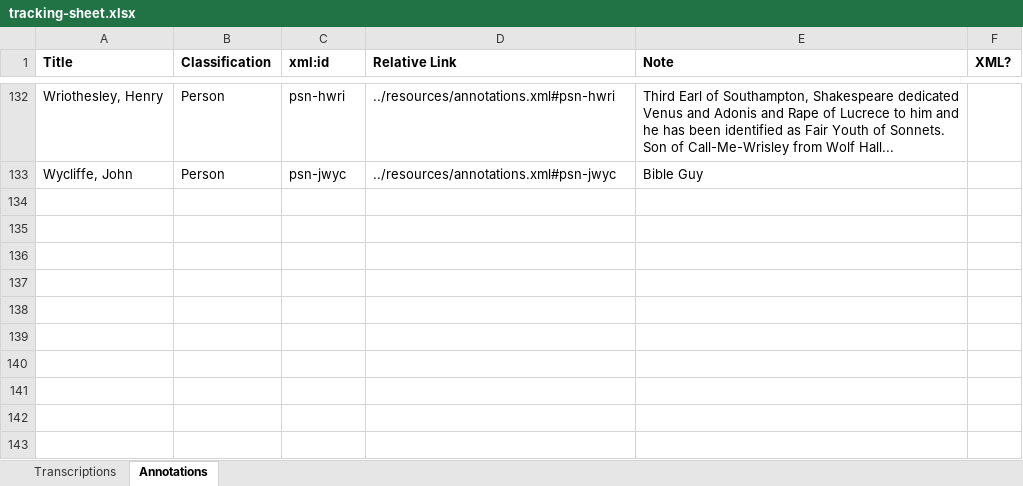
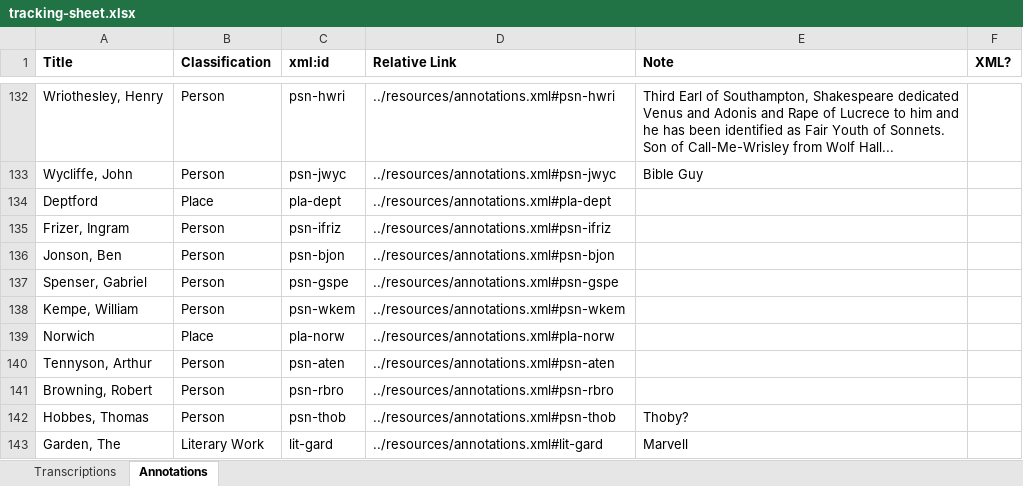
Before and after one commit to JoshuaAPhillips/digital-anon, an Excel workbook: tracking-sheet.xlsx, sheet Annotations, drawn as a sheet; only a part is shown, gaps mark what is left out; values as stored, in another font and other column widths than the file's, no borders; conditional formats not drawn; the diff names each change by its address in the sheet, - before the commit and + after, or states it on an @@ line.

Commit message:
further additions to tracking sheet

```diff
--- a/tracking-sheet.xlsx (sheet Annotations)
+++ b/tracking-sheet.xlsx (sheet Annotations)
+row 134: Deptford | Place | pla-dept | ../resources/annotations.xml#pla-dept
+row 135: Frizer, Ingram | Person | psn-ifriz | ../resources/annotations.xml#psn-ifriz
+row 136: Jonson, Ben | Person | psn-bjon | ../resources/annotations.xml#psn-bjon
+row 137: Spenser, Gabriel | Person | psn-gspe | ../resources/annotations.xml#psn-gspe
+row 138: Kempe, William | Person | psn-wkem | ../resources/annotations.xml#psn-wkem
+row 139: Norwich | Place | pla-norw | ../resources/annotations.xml#pla-norw
+row 140: Tennyson, Arthur | Person | psn-aten | ../resources/annotations.xml#psn-aten
+row 141: Browning, Robert | Person | psn-rbro | ../resources/annotations.xml#psn-rbro
+row 142: Hobbes, Thomas | Person | psn-thob | ../resources/annotations.xml#psn-thob | Thoby?
+row 143: Garden, The | Literary Work | lit-gard | ../resources/annotations.xml#lit-gard | Marvell
```
Also changed, not shown: sheet Transcriptions.
